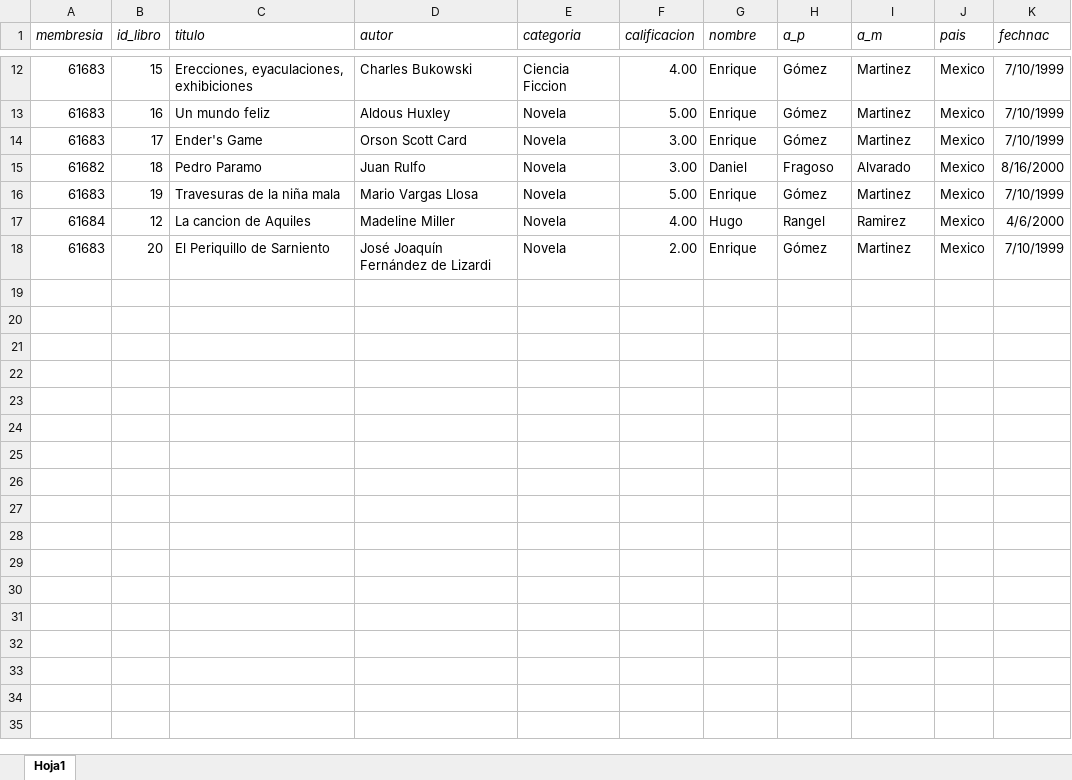
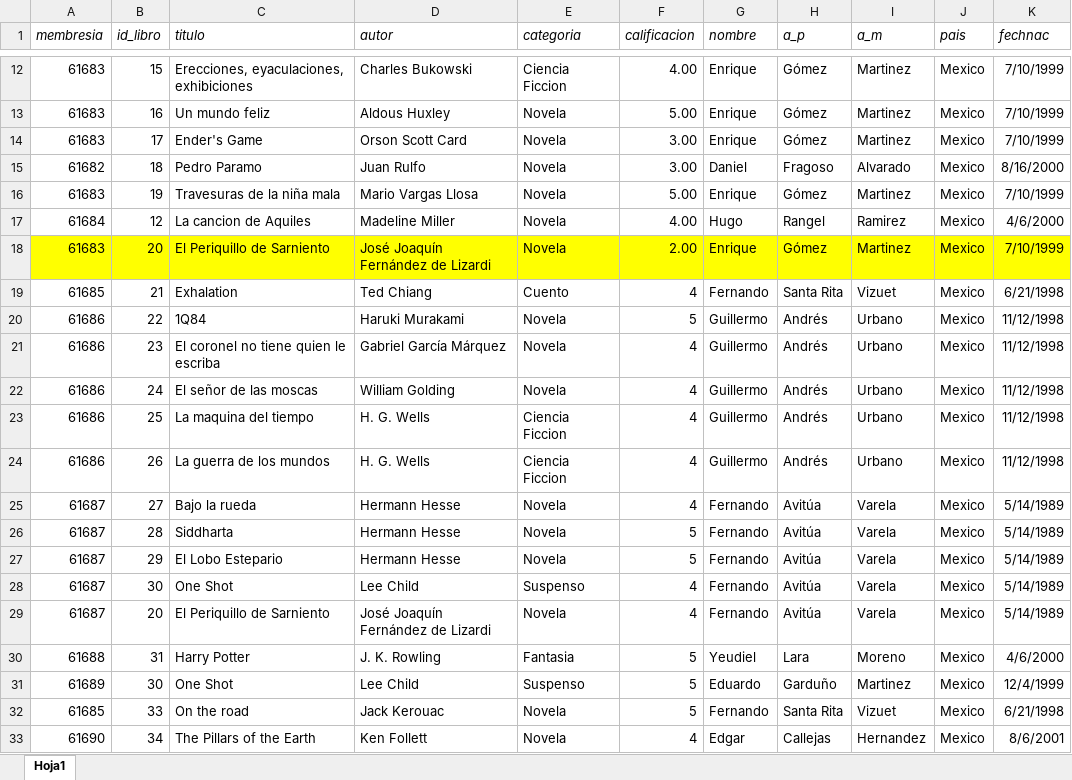
Before and after one commit to danielfrgs/2022_1-Base-Datos, an Excel workbook: Practicas/P2/Base_Libros_P2.xlsx, sheet Hoja1, drawn as a sheet; only a part is shown, gaps mark what is left out; values as stored, in another font and other column widths than the file's, no borders; the diff names each change by its address in the sheet, - before the commit and + after, or states it on an @@ line.

Commit message:
Act de base de datos

```diff
--- a/Practicas/P2/Base_Libros_P2.xlsx (sheet Hoja1)
+++ b/Practicas/P2/Base_Libros_P2.xlsx (sheet Hoja1)
-A18:K18 fill: none
+A18:K18 fill: #FFFF00
+row 19: 61685 | 21 | Exhalation | Ted Chiang | Cuento | 4 | Fernando | Santa Rita | Vizuet | Mexico | 6/21/1998
+row 20: 61686 | 22 | 1Q84 | Haruki Murakami | Novela | 5 | Guillermo | Andrés | Urbano | Mexico | 11/12/1998
+row 21: 61686 | 23 | El coronel no tiene quien le escriba | Gabriel García Márquez | Novela | 4 | Guillermo | Andrés | Urbano | Mexico | 11/12/1998
+row 22: 61686 | 24 | El señor de las moscas | William Golding | Novela | 4 | Guillermo | Andrés | Urbano | Mexico | 11/12/1998
+row 23: 61686 | 25 | La maquina del tiempo | H. G. Wells | Ciencia Ficcion | 4 | Guillermo | Andrés | Urbano | Mexico | 11/12/1998
+row 24: 61686 | 26 | La guerra de los mundos | H. G. Wells | Ciencia Ficcion | 4 | Guillermo | Andrés | Urbano | Mexico | 11/12/1998
+row 25: 61687 | 27 | Bajo la rueda | Hermann Hesse | Novela | 4 | Fernando | Avitúa | Varela | Mexico | 5/14/1989
+row 26: 61687 | 28 | Siddharta | Hermann Hesse | Novela | 5 | Fernando | Avitúa | Varela | Mexico | 5/14/1989
+row 27: 61687 | 29 | El Lobo Estepario | Hermann Hesse | Novela | 5 | Fernando | Avitúa | Varela | Mexico | 5/14/1989
+row 28: 61687 | 30 | One Shot | Lee Child | Suspenso | 4 | Fernando | Avitúa | Varela | Mexico | 5/14/1989
+row 29: 61687 | 20 | El Periquillo de Sarniento | José Joaquín Fernández de Lizardi | Novela | 4 | Fernando | Avitúa | Varela | Mexico | 5/14/1989
+row 30: 61688 | 31 | Harry Potter | J. K. Rowling | Fantasia | 5 | Yeudiel | Lara | Moreno | Mexico | 4/6/2000
+row 31: 61689 | 30 | One Shot | Lee Child | Suspenso | 5 | Eduardo | Garduño | Martinez | Mexico | 12/4/1999
+row 32: 61685 | 33 | On the road | Jack Kerouac | Novela | 5 | Fernando | Santa Rita | Vizuet | Mexico | 6/21/1998
+row 33: 61690 | 34 | The Pillars of the Earth | Ken Follett | Novela | 4 | Edgar | Callejas | Hernandez | Mexico | 8/6/2001
```
Also changed, not shown: 2 other files.
